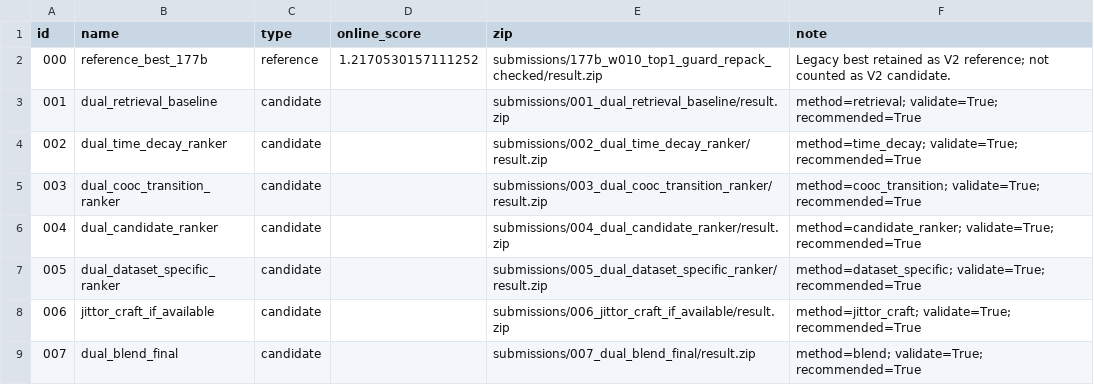
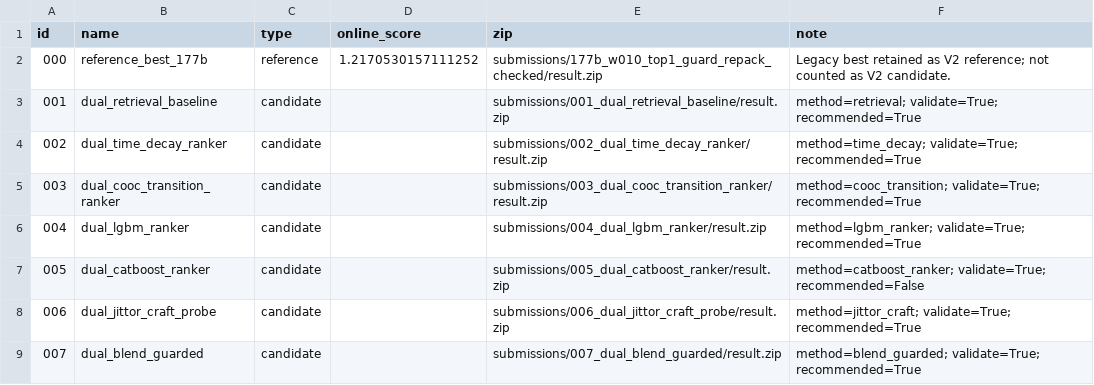
Before and after one commit to whzy3185/jittor, a CSV file: experiments_v2.csv, drawn as a sheet.

```diff
--- a/experiments_v2.csv
+++ b/experiments_v2.csv
@@ -5,5 +5,5 @@ id,name,type,online_score,zip,note
 003,dual_cooc_transition_ranker,candidate,,submissions/003_dual_cooc_transition_ranker/result.zip,method=cooc_transition; validate=True; recommended=True
-004,dual_candidate_ranker,candidate,,submissions/004_dual_candidate_ranker/result.zip,method=candidate_ranker; validate=True; recommended=True
-005,dual_dataset_specific_ranker,candidate,,submissions/005_dual_dataset_specific_ranker/result.zip,method=dataset_specific; validate=True; recommended=True
-006,jittor_craft_if_available,candidate,,submissions/006_jittor_craft_if_available/result.zip,method=jittor_craft; validate=True; recommended=True
-007,dual_blend_final,candidate,,submissions/007_dual_blend_final/result.zip,method=blend; validate=True; recommended=True
+004,dual_lgbm_ranker,candidate,,submissions/004_dual_lgbm_ranker/result.zip,method=lgbm_ranker; validate=True; recommended=True
+005,dual_catboost_ranker,candidate,,submissions/005_dual_catboost_ranker/result.zip,method=catboost_ranker; validate=True; recommended=False
+006,dual_jittor_craft_probe,candidate,,submissions/006_dual_jittor_craft_probe/result.zip,method=jittor_craft; validate=True; recommended=True
+007,dual_blend_guarded,candidate,,submissions/007_dual_blend_guarded/result.zip,method=blend_guarded; validate=True; recommended=True
```
Also changed, not shown: analysis/cleanup/local_file_manifest_after_cleanup.csv, 13 other files.
